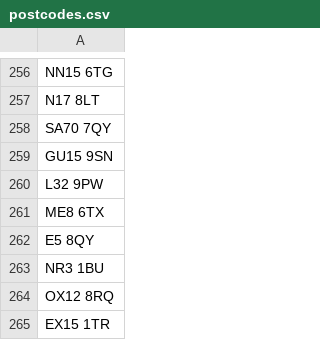
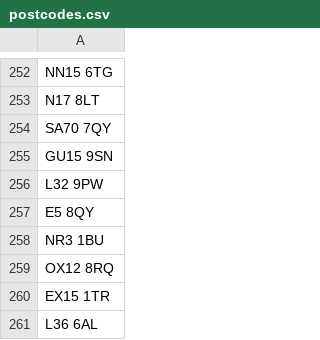
Before and after one commit to hmcts/nfdiv-performance, a CSV file: src/gatling/resources/postcodes.csv, drawn as a sheet; only a part is shown, gaps mark what is left out; the shorter side is filled out with more unchanged rows; the diff covers the shown part only; the diff names each change by its address in the sheet, - before the commit and + after, or states it on an @@ line.

```diff
--- a/src/gatling/resources/postcodes.csv
+++ b/src/gatling/resources/postcodes.csv
-row 261: ME8 6TX
```
Also changed, not shown: 6 removed rows elsewhere in this file.
